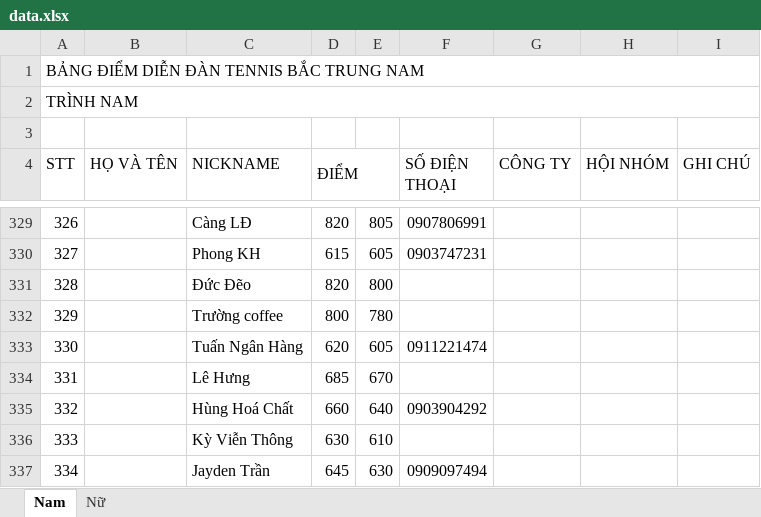
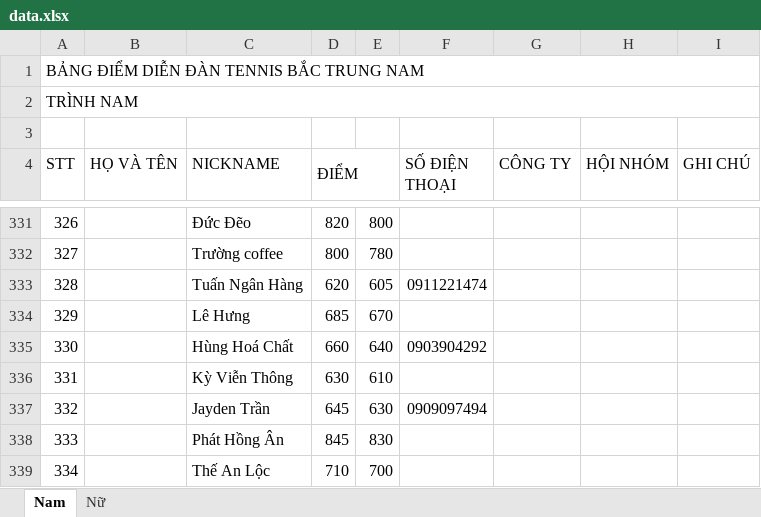
Before and after one commit to dflyapp/tennis-btn, an Excel workbook: pages/api/score/data.xlsx, sheet Nam, drawn as a sheet; only a part is shown, gaps mark what is left out; values as stored, in another font and other column widths than the file's, no cell formats; addresses are those after the commit; the diff covers the shown part only; the diff names each change by its address in the sheet, - before the commit and + after, or states it on an @@ line.

```diff
--- a/pages/api/score/data.xlsx (sheet Nam)
+++ b/pages/api/score/data.xlsx (sheet Nam)
-C331 (NICKNAME): Càng LĐ
+C331 (NICKNAME): Đức Đẽo
-E331: 805
+E331: 800
-F331 (SỐ ĐIỆN THOẠI): 0907806991
+F331 (SỐ ĐIỆN THOẠI): (empty)
-C332 (NICKNAME): Phong KH
+C332 (NICKNAME): Trường coffee
-D332 (ĐIỂM): 615
+D332 (ĐIỂM): 800
-E332: 605
+E332: 780
-F332 (SỐ ĐIỆN THOẠI): 0903747231
+F332 (SỐ ĐIỆN THOẠI): (empty)
-C333 (NICKNAME): Đức Đẽo
+C333 (NICKNAME): Tuấn Ngân Hàng
-D333 (ĐIỂM): 820
+D333 (ĐIỂM): 620
-E333: 800
+E333: 605
-F333 (SỐ ĐIỆN THOẠI): (empty)
+F333 (SỐ ĐIỆN THOẠI): 0911221474
-C334 (NICKNAME): Trường coffee
+C334 (NICKNAME): Lê Hưng
-D334 (ĐIỂM): 800
+D334 (ĐIỂM): 685
-E334: 780
+E334: 670
-C335 (NICKNAME): Tuấn Ngân Hàng
+C335 (NICKNAME): Hùng Hoá Chất
-D335 (ĐIỂM): 620
+D335 (ĐIỂM): 660
-E335: 605
+E335: 640
-F335 (SỐ ĐIỆN THOẠI): 0911221474
+F335 (SỐ ĐIỆN THOẠI): 0903904292
-C336 (NICKNAME): Lê Hưng
+C336 (NICKNAME): Kỳ Viễn Thông
-D336 (ĐIỂM): 685
+D336 (ĐIỂM): 630
-E336: 670
+E336: 610
-C337 (NICKNAME): Hùng Hoá Chất
+C337 (NICKNAME): Jayden Trần
-D337 (ĐIỂM): 660
+D337 (ĐIỂM): 645
-E337: 640
+E337: 630
-F337 (SỐ ĐIỆN THOẠI): 0903904292
+F337 (SỐ ĐIỆN THOẠI): 0909097494
-C338 (NICKNAME): Kỳ Viễn Thông
+C338 (NICKNAME): Phát Hồng Ân
-D338 (ĐIỂM): 630
+D338 (ĐIỂM): 845
-E338: 610
+E338: 830
-C339 (NICKNAME): Jayden Trần
+C339 (NICKNAME): Thế An Lộc
-D339 (ĐIỂM): 645
+D339 (ĐIỂM): 710
-E339: 630
+E339: 700
-F339 (SỐ ĐIỆN THOẠI): 0909097494
+F339 (SỐ ĐIỆN THOẠI): (empty)
```
Also changed, not shown: 4 added rows, 4 removed rows and 1122 edited cells elsewhere in this sheet, cell formats, 15 other files.
